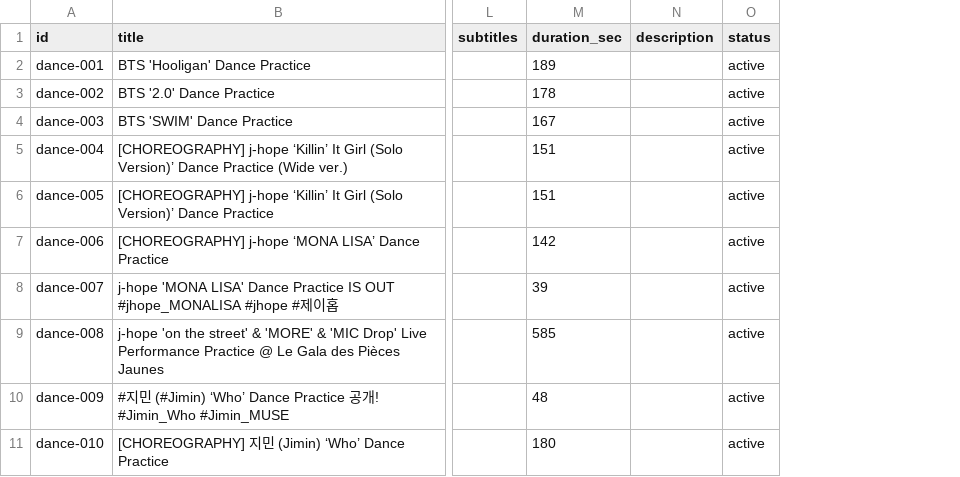
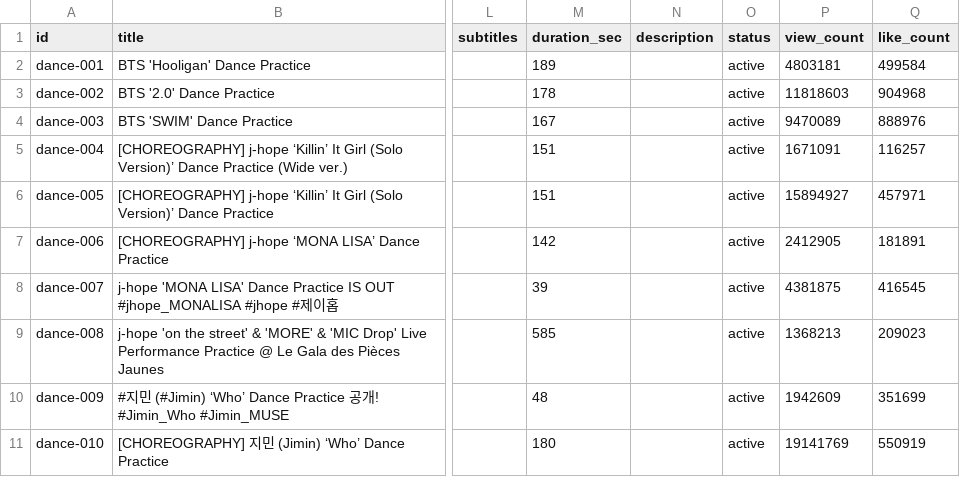
Before and after one commit to diyamaxxing/btsbootcamp, a CSV file: data/raws/dance_practices.csv, drawn as a sheet; only a part is shown, gaps mark what is left out; the diff names each change by its address in the sheet, - before the commit and + after, or states it on an @@ line.

```diff
--- a/data/raws/dance_practices.csv
+++ b/data/raws/dance_practices.csv
+column P (view_count), rows 2-11: 4803181 | 11818603 | 9470089 | 1671091 | 15894927 | 2412905 | 4381875 | 1368213 | 1942609 | 19141769
+column Q (like_count), rows 2-11: 499584 | 904968 | 888976 | 116257 | 457971 | 181891 | 416545 | 209023 | 351699 | 550919
```
Also changed, not shown: data/raws/bts_episodes.csv, data/raws/mvs.csv, 7 other files.
